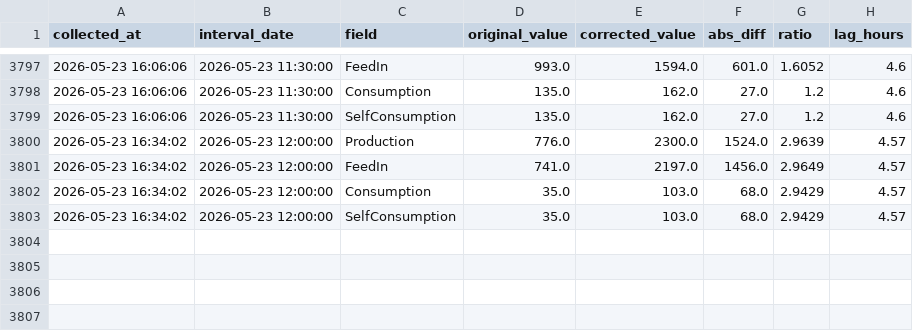
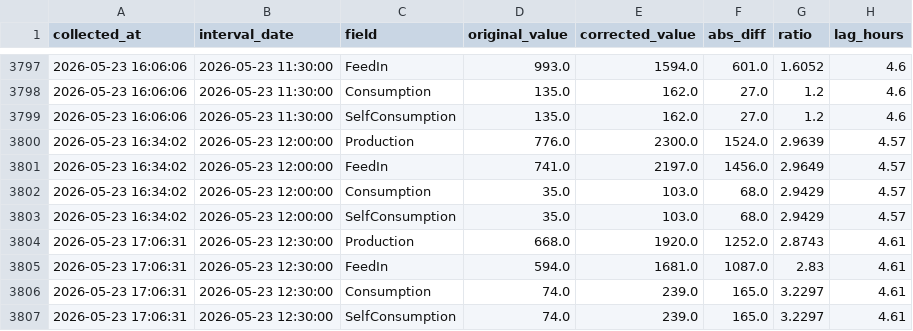
Before and after one commit to allison-dzubak/solar-data, a CSV file: corrections_log.csv, drawn as a sheet; only a part is shown, gaps mark what is left out; the diff names each change by its address in the sheet, - before the commit and + after, or states it on an @@ line.

```diff
--- a/corrections_log.csv
+++ b/corrections_log.csv
+row 3804: 2026-05-23 17:06:31 | 2026-05-23 12:30:00 | Production | 668.0 | 1920.0 | 1252.0 | 2.8743 | 4.61
+row 3805: 2026-05-23 17:06:31 | 2026-05-23 12:30:00 | FeedIn | 594.0 | 1681.0 | 1087.0 | 2.83 | 4.61
+row 3806: 2026-05-23 17:06:31 | 2026-05-23 12:30:00 | Consumption | 74.0 | 239.0 | 165.0 | 3.2297 | 4.61
+row 3807: 2026-05-23 17:06:31 | 2026-05-23 12:30:00 | SelfConsumption | 74.0 | 239.0 | 165.0 | 3.2297 | 4.61
```
Also changed, not shown: 1 other file.
